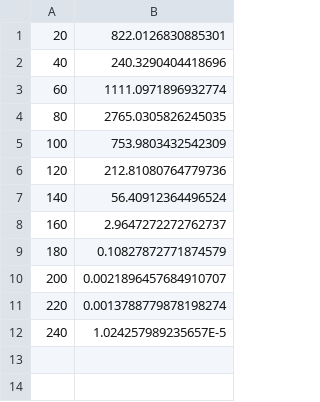
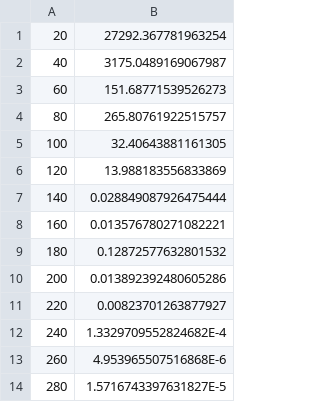
Before and after one commit to oden41/CR-FM-NES_Viewer, a CSV file: log/BestValue.csv, drawn as a sheet.

```diff
--- a/log/BestValue.csv
+++ b/log/BestValue.csv
@@ -1,12 +1,14 @@
-20,822.0126830885301
-40,240.3290404418696
-60,1111.0971896932774
-80,2765.0305826245035
-100,753.9803432542309
-120,212.81080764779736
-140,56.40912364496524
-160,2.9647272272762737
-180,0.10827872771874579
-200,0.0021896457684910707
-220,0.0013788779878198274
-240,1.024257989235657E-5
+20,27292.367781963254
+40,3175.0489169067987
+60,151.68771539526273
+80,265.80761922515757
+100,32.40643881161305
+120,13.988183556833869
+140,0.028849087926475444
+160,0.013576780271082221
+180,0.12872577632801532
+200,0.013892392480605286
+220,0.00823701263877927
+240,1.3329709552824682E-4
+260,4.953965507516868E-6
+280,1.5716743397631827E-5
```
Also changed, not shown: log/Cov.csv, log/Mean.csv, 1 other file.
